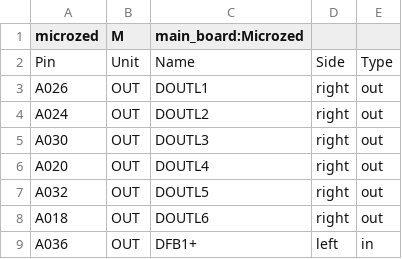
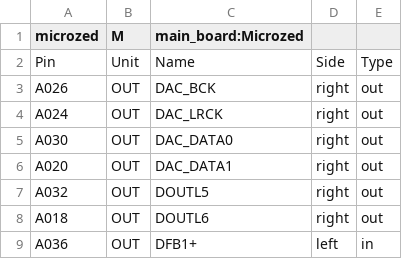
Before and after one commit to robmacl/ilemt_fpga, a CSV file: pinmap/kipart_microzed.csv, drawn as a sheet; only a part is shown.

```diff
--- a/pinmap/kipart_microzed.csv
+++ b/pinmap/kipart_microzed.csv
@@ -2,6 +2,6 @@ microzed,M,main_board:Microzed
 Pin,Unit,Name,Side,Type
-A026,OUT,DOUTL1,right,out
-A024,OUT,DOUTL2,right,out
-A030,OUT,DOUTL3,right,out
-A020,OUT,DOUTL4,right,out
+A026,OUT,DAC_BCK,right,out
+A024,OUT,DAC_LRCK,right,out
+A030,OUT,DAC_DATA0,right,out
+A020,OUT,DAC_DATA1,right,out
 A032,OUT,DOUTL5,right,out
```
Also changed, not shown: pinmap/kipart_microzed_annotated.csv, pinmap/microzed_mapping.csv, 10 other files.
